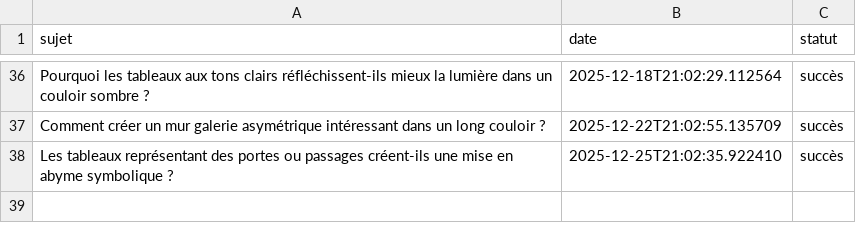
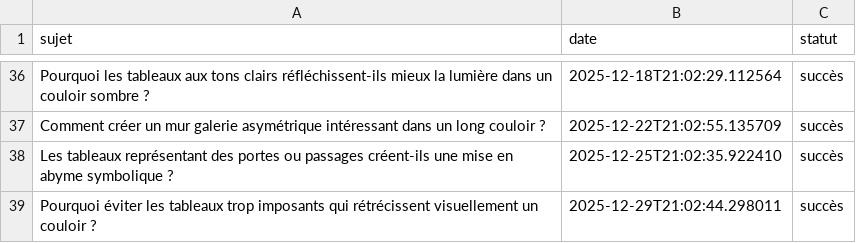
Before and after one commit to Metalosmose21/Couloir-1, a CSV file: sujets_traites.csv, drawn as a sheet; only a part is shown, gaps mark what is left out; the diff names each change by its address in the sheet, - before the commit and + after, or states it on an @@ line.

```diff
--- a/sujets_traites.csv
+++ b/sujets_traites.csv
+row 39: Pourquoi éviter les tableaux trop imposants qui rétrécissent visuellement un couloir ? | 2025-12-29T21:02:44.298011 | succès
```
Also changed, not shown: sujets.csv.
